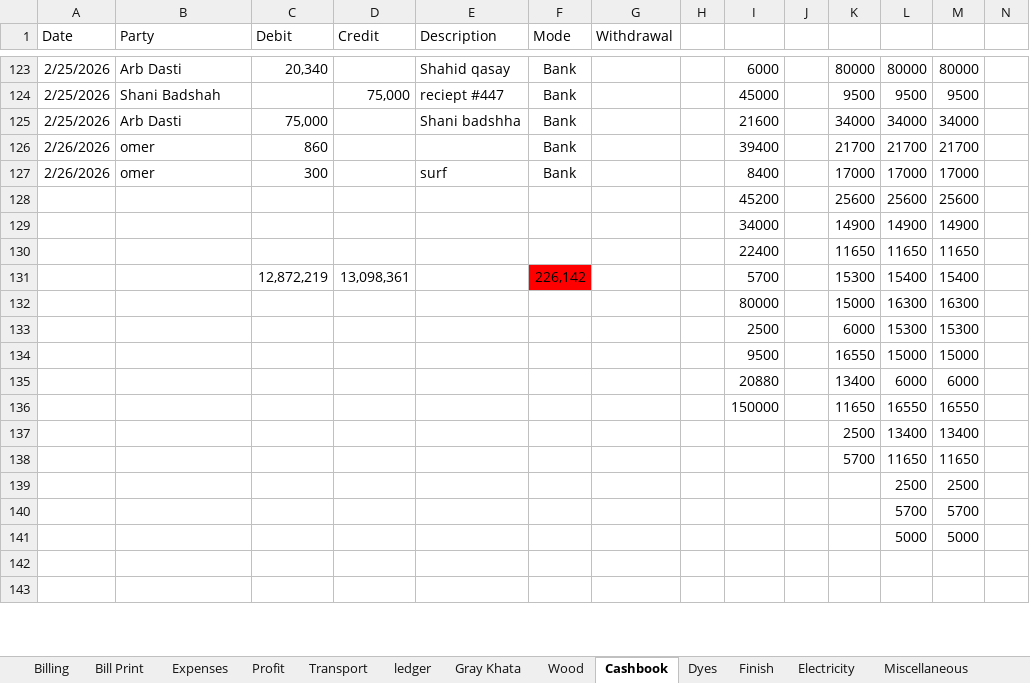
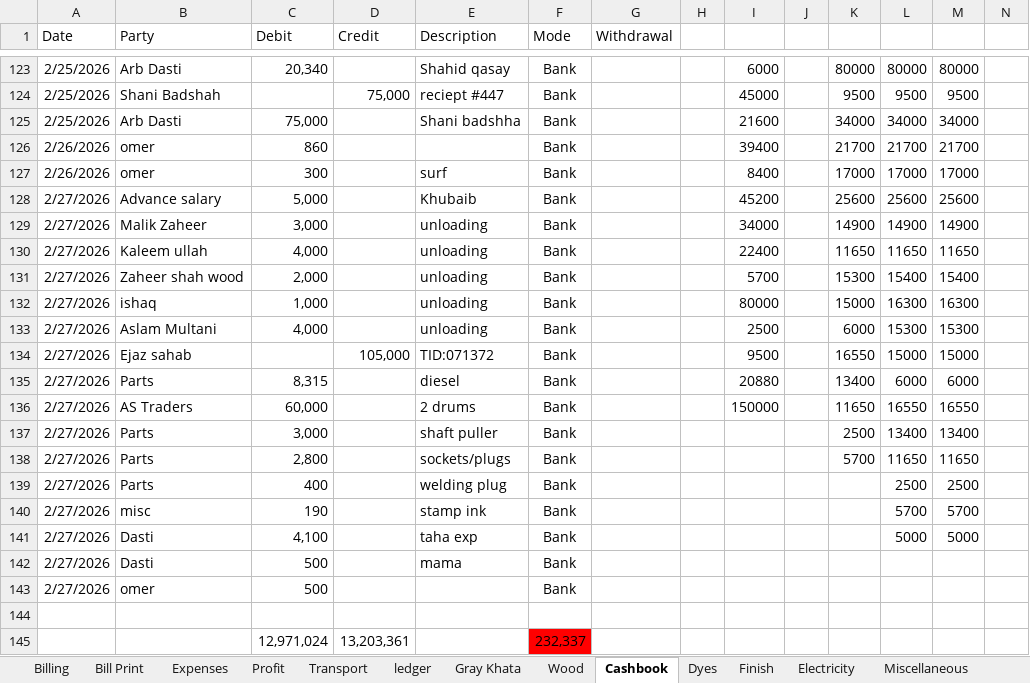
Before and after one commit to omerrazzaq4/AlHamd_Feb, an Excel workbook: Factory_Khata_February.xlsx, sheet Cashbook, drawn as a sheet; only a part is shown, gaps mark what is left out; values as stored, in another font and other column widths than the file's, no borders; charts and pictures and table styles not drawn; removed rows and columns are numbered as before the commit, all else as after; rows hold the shown columns only; the diff covers the shown part only; the diff names each change by its address in the sheet, - before the commit and + after, or states it on an @@ line.

```diff
--- a/Factory_Khata_February.xlsx (sheet Cashbook)
+++ b/Factory_Khata_February.xlsx (sheet Cashbook)
-row 128:  |  |  |  |  |  |  |  | 45200 |  | 25600 | 25600 | 25600
-row 129:  |  |  |  |  |  |  |  | 34000 |  | 14900 | 14900 | 14900
-row 130:  |  |  |  |  |  |  |  | 22400 |  | 11650 | 11650 | 11650
-row 131:  |  | 12,872,219 | 13,098,361 |  | 226,142 |  |  | 5700 |  | 15300 | 15400 | 15400
-row 132:  |  |  |  |  |  |  |  | 80000 |  | 15000 | 16300 | 16300
-row 133:  |  |  |  |  |  |  |  | 2500 |  | 6000 | 15300 | 15300
-row 134:  |  |  |  |  |  |  |  | 9500 |  | 16550 | 15000 | 15000
-row 135:  |  |  |  |  |  |  |  | 20880 |  | 13400 | 6000 | 6000
-row 136:  |  |  |  |  |  |  |  | 150000 |  | 11650 | 16550 | 16550
-row 137:  |  |  |  |  |  |  |  |  |  | 2500 | 13400 | 13400
-row 138:  |  |  |  |  |  |  |  |  |  | 5700 | 11650 | 11650
-row 139:  |  |  |  |  |  |  |  |  |  |  | 2500 | 2500
-row 140:  |  |  |  |  |  |  |  |  |  |  | 5700 | 5700
-row 141:  |  |  |  |  |  |  |  |  |  |  | 5000 | 5000
+row 128: 2/27/2026 | Advance salary | 5,000 |  | Khubaib | Bank |  |  | 45200 |  | 25600 | 25600 | 25600
+row 129: 2/27/2026 | Malik Zaheer | 3,000 |  | unloading | Bank |  |  | 34000 |  | 14900 | 14900 | 14900
+row 130: 2/27/2026 | Kaleem ullah | 4,000 |  | unloading | Bank |  |  | 22400 |  | 11650 | 11650 | 11650
+row 131: 2/27/2026 | Zaheer shah wood | 2,000 |  | unloading | Bank |  |  | 5700 |  | 15300 | 15400 | 15400
+row 132: 2/27/2026 | ishaq | 1,000 |  | unloading | Bank |  |  | 80000 |  | 15000 | 16300 | 16300
+row 133: 2/27/2026 | Aslam Multani | 4,000 |  | unloading | Bank |  |  | 2500 |  | 6000 | 15300 | 15300
+row 134: 2/27/2026 | Ejaz sahab |  | 105,000 | TID:071372 | Bank |  |  | 9500 |  | 16550 | 15000 | 15000
+row 135: 2/27/2026 | Parts | 8,315 |  | diesel | Bank |  |  | 20880 |  | 13400 | 6000 | 6000
+row 136: 2/27/2026 | AS Traders | 60,000 |  | 2 drums | Bank |  |  | 150000 |  | 11650 | 16550 | 16550
+row 137: 2/27/2026 | Parts | 3,000 |  | shaft puller | Bank |  |  |  |  | 2500 | 13400 | 13400
+row 138: 2/27/2026 | Parts | 2,800 |  | sockets/plugs | Bank |  |  |  |  | 5700 | 11650 | 11650
+row 139: 2/27/2026 | Parts | 400 |  | welding plug | Bank |  |  |  |  |  | 2500 | 2500
+row 140: 2/27/2026 | misc | 190 |  | stamp ink | Bank |  |  |  |  |  | 5700 | 5700
+row 141: 2/27/2026 | Dasti | 4,100 |  | taha exp | Bank |  |  |  |  |  | 5000 | 5000
+row 142: 2/27/2026 | Dasti | 500 |  | mama | Bank
+row 143: 2/27/2026 | omer | 500 |  |  | Bank
-row 145: (empty)
+row 145:  |  | 12,971,024 | 13,203,361 |  | 232,337
-F145 fill: none
+F145 fill: #FF0000
```
Also changed, not shown: 1 added row, 3 removed rows and 18 edited cells elsewhere in this sheet, sheet ledger, sheet Billing, sheet pivot, sheet Finish, sheet Profit, sheet Expenses, 5 more sheets, formulas that keep their value, charts or pictures.
